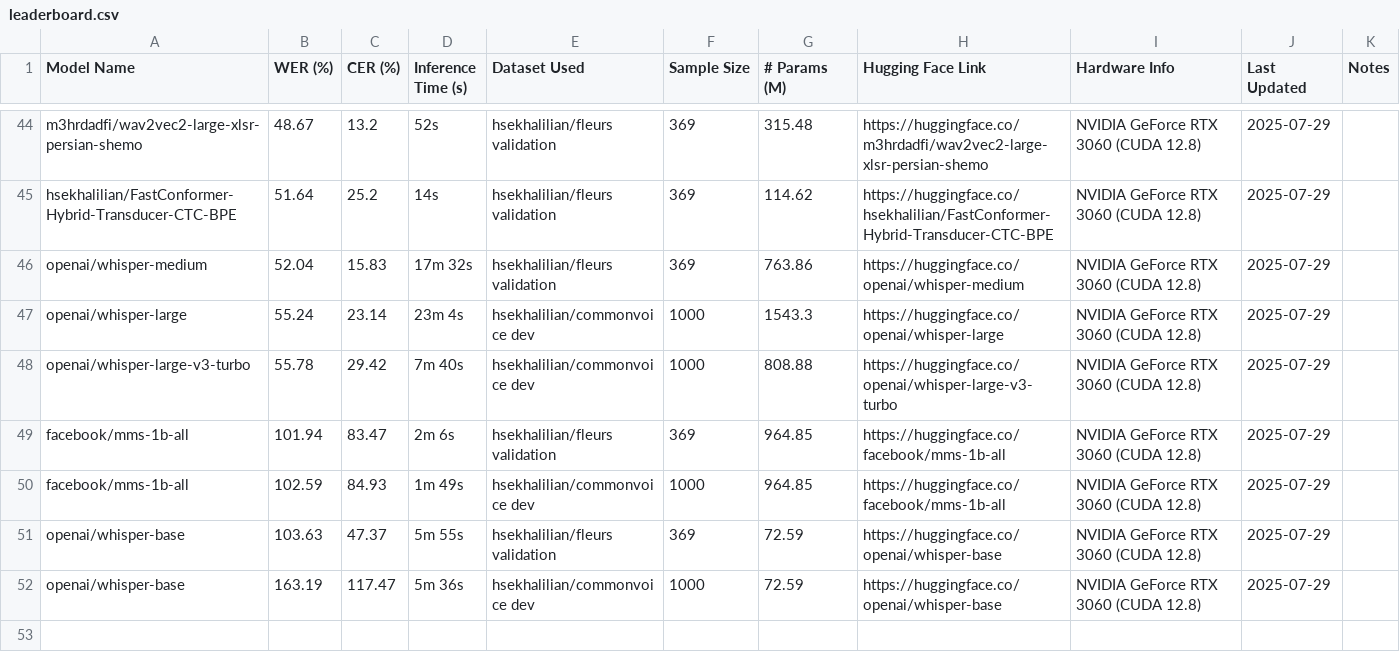
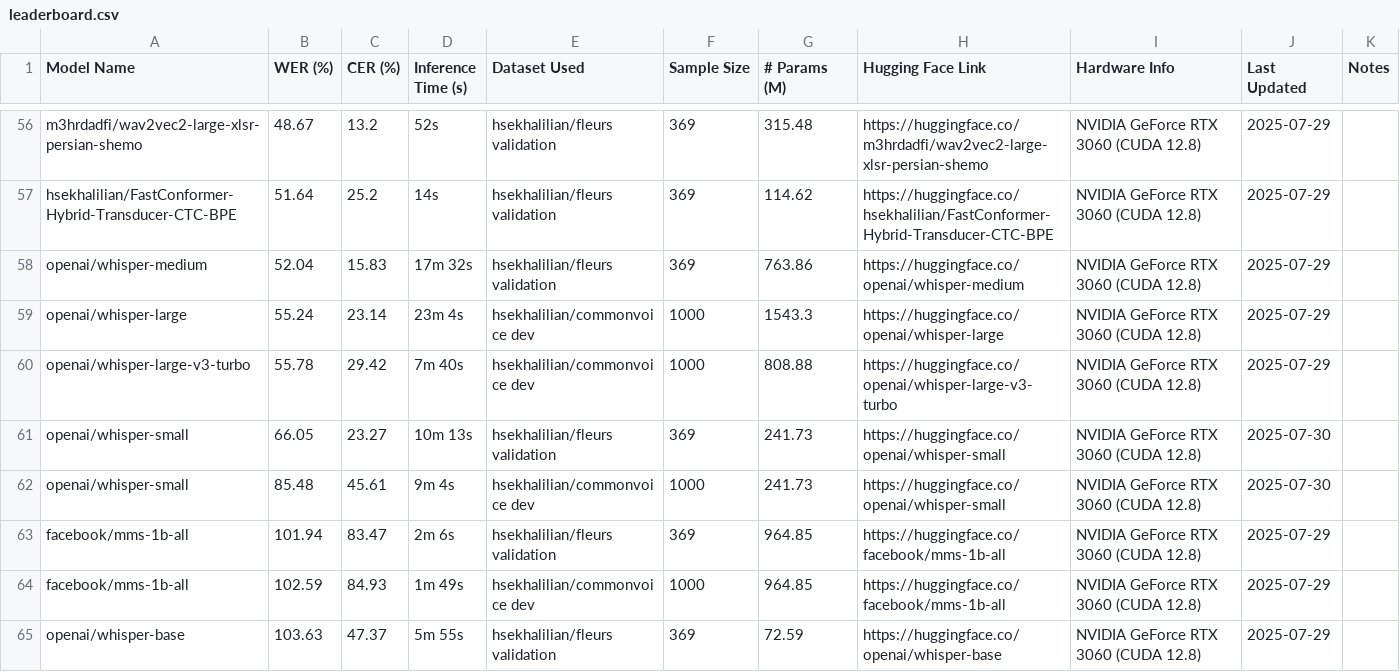
Before and after one commit to hossein-khalilian/asr-persian-leaderboard, a CSV file: leaderboards/leaderboard.csv, drawn as a sheet; only a part is shown, gaps mark what is left out; the shorter side is filled out with more unchanged rows; the diff covers the shown part only.

Commit message:
update leaderboard

```diff
--- a/leaderboards/leaderboard.csv
+++ b/leaderboards/leaderboard.csv
@@ -48,2 +60,4 @@ openai/whisper-large,55.24,23.14,23m 4s,hsekhalilian/commonvoice dev,1000,1543.3
 openai/whisper-large-v3-turbo,55.78,29.42,7m 40s,hsekhalilian/commonvoice dev,1000,808.88,https://huggingface.co/openai/whisper-large-v3-turbo,NVIDIA GeForce RTX 3060 (CUDA 12.8),2025-07-29,
+openai/whisper-small,66.05,23.27,10m 13s,hsekhalilian/fleurs validation,369,241.73,https://huggingface.co/openai/whisper-small,NVIDIA GeForce RTX 3060 (CUDA 12.8),2025-07-30,
+openai/whisper-small,85.48,45.61,9m 4s,hsekhalilian/commonvoice dev,1000,241.73,https://huggingface.co/openai/whisper-small,NVIDIA GeForce RTX 3060 (CUDA 12.8),2025-07-30,
 facebook/mms-1b-all,101.94,83.47,2m 6s,hsekhalilian/fleurs validation,369,964.85,https://huggingface.co/facebook/mms-1b-all,NVIDIA GeForce RTX 3060 (CUDA 12.8),2025-07-29,
```
Also changed, not shown: 16 added rows elsewhere in this file, 5 other files.
